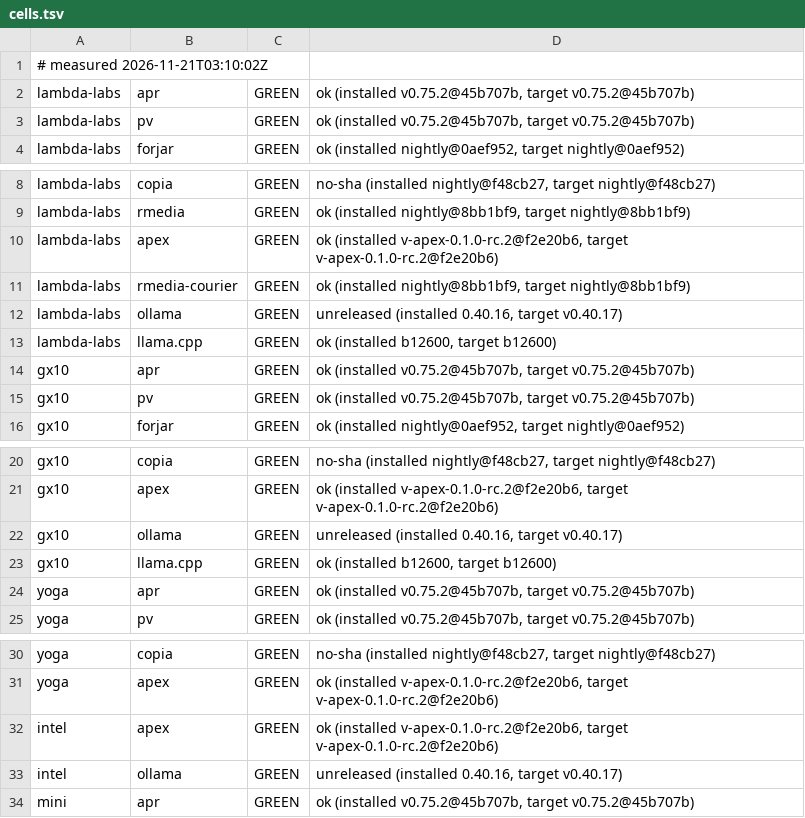
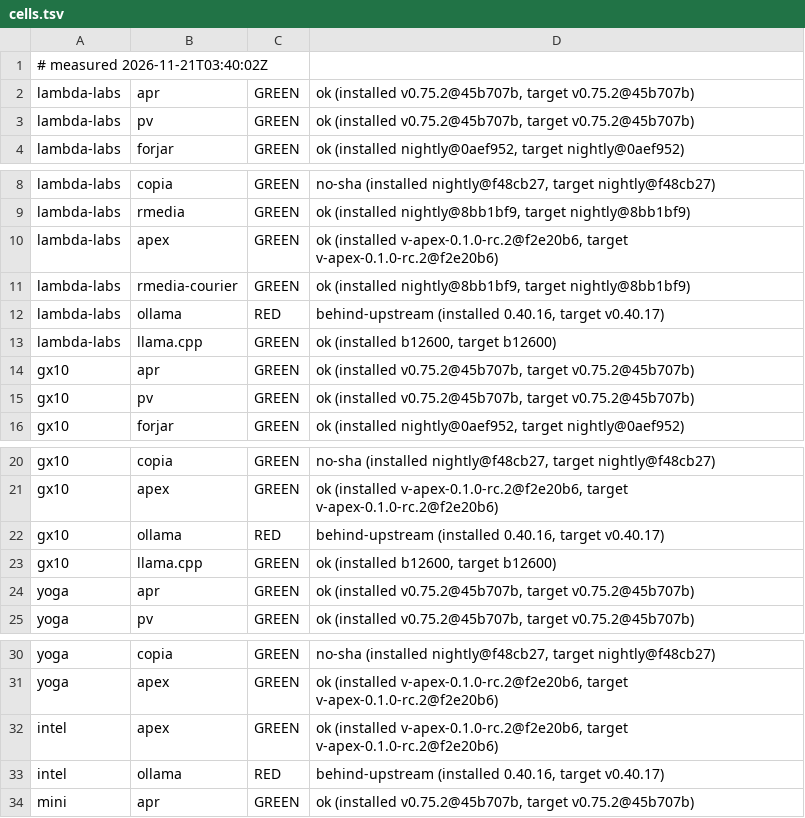
Before and after one commit to paiml/aprender, a TSV file: fleet/cells.tsv, drawn as a sheet; only a part is shown, gaps mark what is left out.

Commit message:
fleet cells 2026-11-21T03:40:02Z (fleet-drift)

```diff
--- a/fleet/cells.tsv
+++ b/fleet/cells.tsv
@@ -1,2 +1,2 @@
-# measured 2026-11-21T03:10:02Z
+# measured 2026-11-21T03:40:02Z
 lambda-labs	apr	GREEN	ok (installed v0.75.2@45b707b, target v0.75.2@45b707b)
@@ -11,3 +11,3 @@ lambda-labs	apex	GREEN	ok (installed v-apex-0.1.0-rc.2@f2e20b6, target v-apex-0.
 lambda-labs	rmedia-courier	GREEN	ok (installed nightly@8bb1bf9, target nightly@8bb1bf9)
-lambda-labs	ollama	GREEN	unreleased (installed 0.40.16, target v0.40.17)
+lambda-labs	ollama	RED	behind-upstream (installed 0.40.16, target v0.40.17)
 lambda-labs	llama.cpp	GREEN	ok (installed b12600, target b12600)
@@ -21,3 +21,3 @@ gx10	copia	GREEN	no-sha (installed nightly@f48cb27, target nightly@f48cb27)
 gx10	apex	GREEN	ok (installed v-apex-0.1.0-rc.2@f2e20b6, target v-apex-0.1.0-rc.2@f2e20b6)
-gx10	ollama	GREEN	unreleased (installed 0.40.16, target v0.40.17)
+gx10	ollama	RED	behind-upstream (installed 0.40.16, target v0.40.17)
 gx10	llama.cpp	GREEN	ok (installed b12600, target b12600)
@@ -32,3 +32,3 @@ yoga	apex	GREEN	ok (installed v-apex-0.1.0-rc.2@f2e20b6, target v-apex-0.1.0-rc.
 intel	apex	GREEN	ok (installed v-apex-0.1.0-rc.2@f2e20b6, target v-apex-0.1.0-rc.2@f2e20b6)
-intel	ollama	GREEN	unreleased (installed 0.40.16, target v0.40.17)
+intel	ollama	RED	behind-upstream (installed 0.40.16, target v0.40.17)
 mini	apr	GREEN	ok (installed v0.75.2@45b707b, target v0.75.2@45b707b)
```
